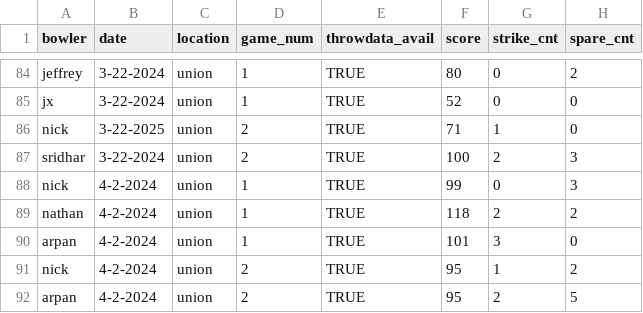
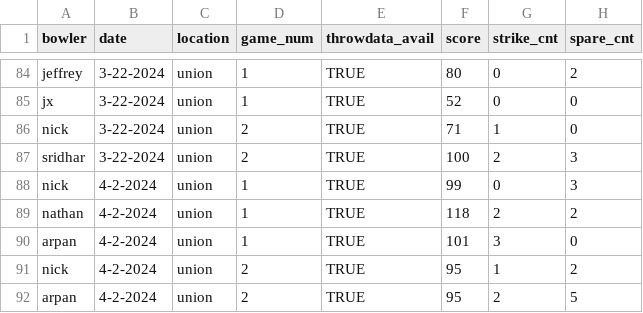
Before and after one commit to nickorlow/bowling-data, a CSV file: data.csv, drawn as a sheet; only a part is shown, gaps mark what is left out; the diff names each change by its address in the sheet, - before the commit and + after, or states it on an @@ line.

```diff
--- a/data.csv
+++ b/data.csv
-B86 (date): 3-22-2025
+B86 (date): 3-22-2024
```
Also changed, not shown: 1 other file.
